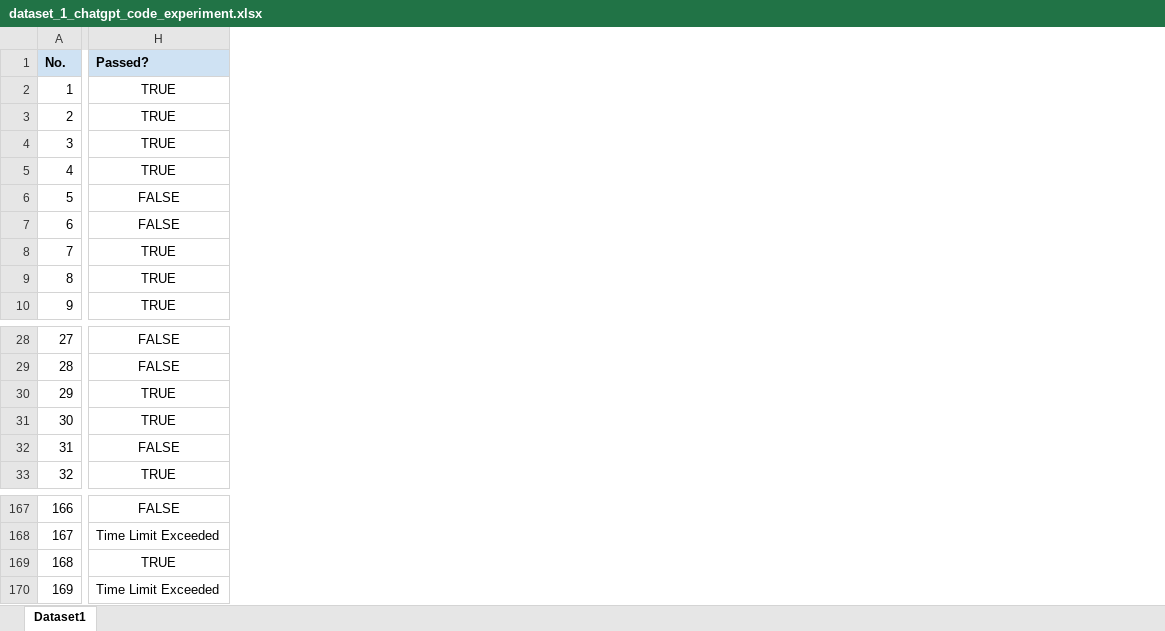
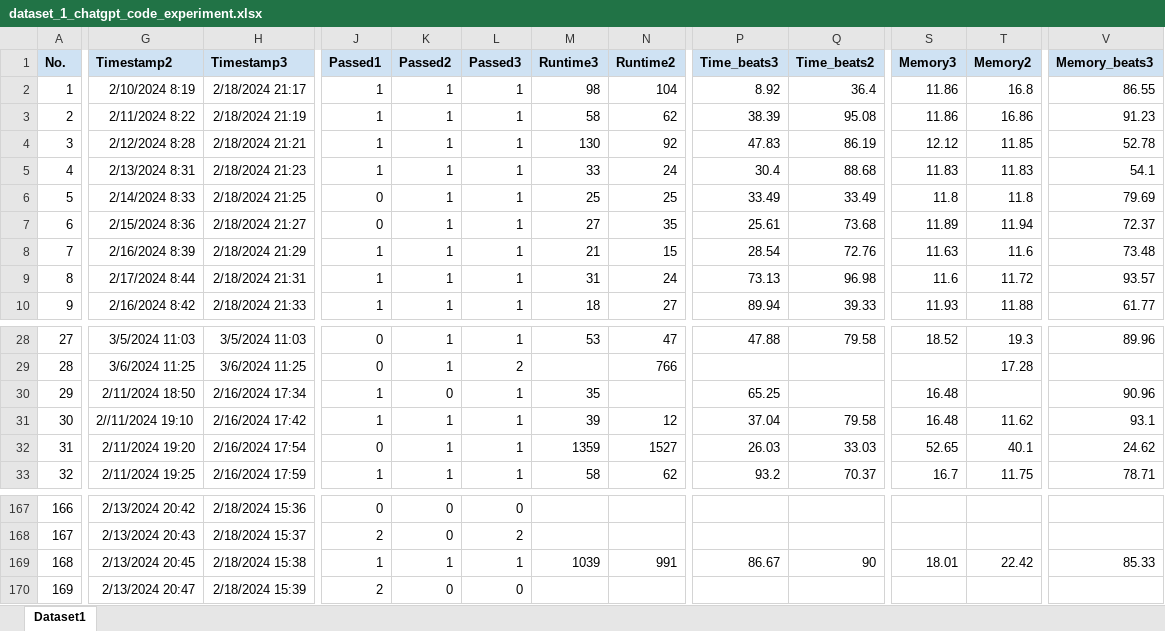
Before and after one commit to kuhailamin/ChatGPT_data, an Excel workbook: dataset_1_chatgpt_code_experiment.xlsx, sheet Dataset1, drawn as a sheet; only a part is shown, gaps mark what is left out; values as stored, in another font and other column widths than the file's, no borders; removed rows and columns are numbered as before the commit, all else as after; the diff covers the shown part only; the diff names each change by its address in the sheet, - before the commit and + after, or states it on an @@ line.

```diff
--- a/dataset_1_chatgpt_code_experiment.xlsx (sheet Dataset1)
+++ b/dataset_1_chatgpt_code_experiment.xlsx (sheet Dataset1)
+column G (Timestamp2), rows 2-10: 2/10/2024 8:19 | 2/11/2024 8:22 | 2/12/2024 8:28 | 2/13/2024 8:31 | 2/14/2024 8:33 | 2/15/2024 8:36 | 2/16/2024 8:39 | 2/17/2024 8:44 | 2/16/2024 8:42; rows 28-33: 3/5/2024 11:03 | 3/6/2024 11:25 | 2/11/2024 18:50 | 2//11/2024 19:10 | 2/11/2024 19:20 | 2/11/2024 19:25; rows 167-170: 2/13/2024 20:42 | 2/13/2024 20:43 | 2/13/2024 20:45 | 2/13/2024 20:47
+column H (Timestamp3), rows 2-10: 2/18/2024 21:17 | 2/18/2024 21:19 | 2/18/2024 21:21 | 2/18/2024 21:23 | 2/18/2024 21:25 | 2/18/2024 21:27 | 2/18/2024 21:29 | 2/18/2024 21:31 | 2/18/2024 21:33; rows 28-33: 3/5/2024 11:03 | 3/6/2024 11:25 | 2/16/2024 17:34 | 2/16/2024 17:42 | 2/16/2024 17:54 | 2/16/2024 17:59; rows 167-170: 2/18/2024 15:36 | 2/18/2024 15:37 | 2/18/2024 15:38 | 2/18/2024 15:39
-column H (Passed?), rows 2-10: TRUE | TRUE | TRUE | TRUE | FALSE | FALSE | TRUE | TRUE | TRUE; rows 28-33: FALSE | FALSE | TRUE | TRUE | FALSE | TRUE; rows 167-170: FALSE | Time Limit Exceeded | TRUE | Time Limit Exceeded
+column J (Passed1), rows 2-10: 1 | 1 | 1 | 1 | 0 | 0 | 1 | 1 | 1; rows 28-33: 0 | 0 | 1 | 1 | 0 | 1; rows 167-170: 0 | 2 | 1 | 2
+column K (Passed2), rows 2-10: all 1; rows 28-33: 1 | 1 | 0 | 1 | 1 | 1; rows 167-170: 0 | 0 | 1 | 0
+column L (Passed3), rows 2-10: all 1; rows 28-33: 1 | 2 | 1 | 1 | 1 | 1; rows 167-170: 0 | 2 | 1 | 0
+column M (Runtime3), rows 2-10: 98 | 58 | 130 | 33 | 25 | 27 | 21 | 31 | 18; rows 28-33: 53 |  | 35 | 39 | 1359 | 58; row 169: 1039
+column N (Runtime2), rows 2-10: 104 | 62 | 92 | 24 | 25 | 35 | 15 | 24 | 27; rows 28-33: 47 | 766 |  | 12 | 1527 | 62; row 169: 991
+column P (Time_beats3), rows 2-10: 8.92 | 38.39 | 47.83 | 30.4 | 33.49 | 25.61 | 28.54 | 73.13 | 89.94; rows 28-33: 47.88 |  | 65.25 | 37.04 | 26.03 | 93.2; row 169: 86.67
+column Q (Time_beats2), rows 2-10: 36.4 | 95.08 | 86.19 | 88.68 | 33.49 | 73.68 | 72.76 | 96.98 | 39.33; rows 28-33: 79.58 |  |  | 79.58 | 33.03 | 70.37; row 169: 90
+column S (Memory3), rows 2-10: 11.86 | 11.86 | 12.12 | 11.83 | 11.8 | 11.89 | 11.63 | 11.6 | 11.93; rows 28-33: 18.52 |  | 16.48 | 16.48 | 52.65 | 16.7; row 169: 18.01
+column T (Memory2), rows 2-10: 16.8 | 16.86 | 11.85 | 11.83 | 11.8 | 11.94 | 11.6 | 11.72 | 11.88; rows 28-33: 19.3 | 17.28 |  | 11.62 | 40.1 | 11.75; row 169: 22.42
+column V (Memory_beats3), rows 2-10: 86.55 | 91.23 | 52.78 | 54.1 | 79.69 | 72.37 | 73.48 | 93.57 | 61.77; rows 28-33: 89.96 |  | 90.96 | 93.1 | 24.62 | 78.71; row 169: 85.33
```
Also changed, not shown: 1 added column, 1 removed column, 7 edited cells and cell formats elsewhere in this sheet, 1 other file.
